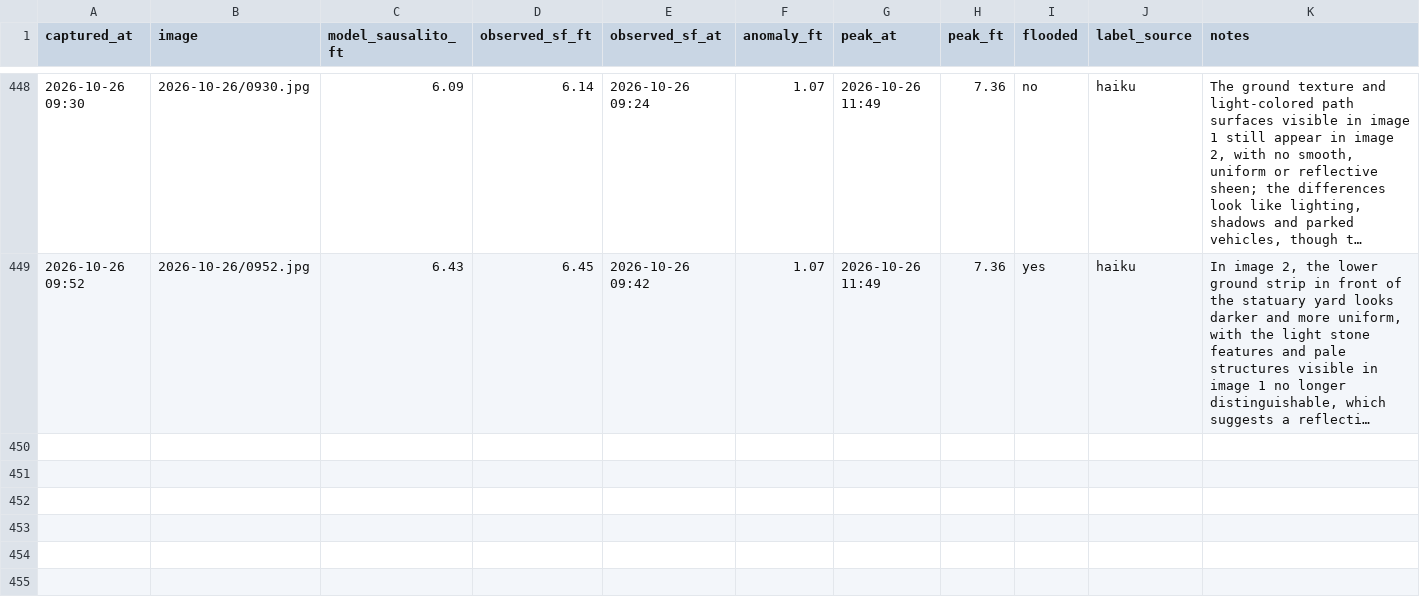
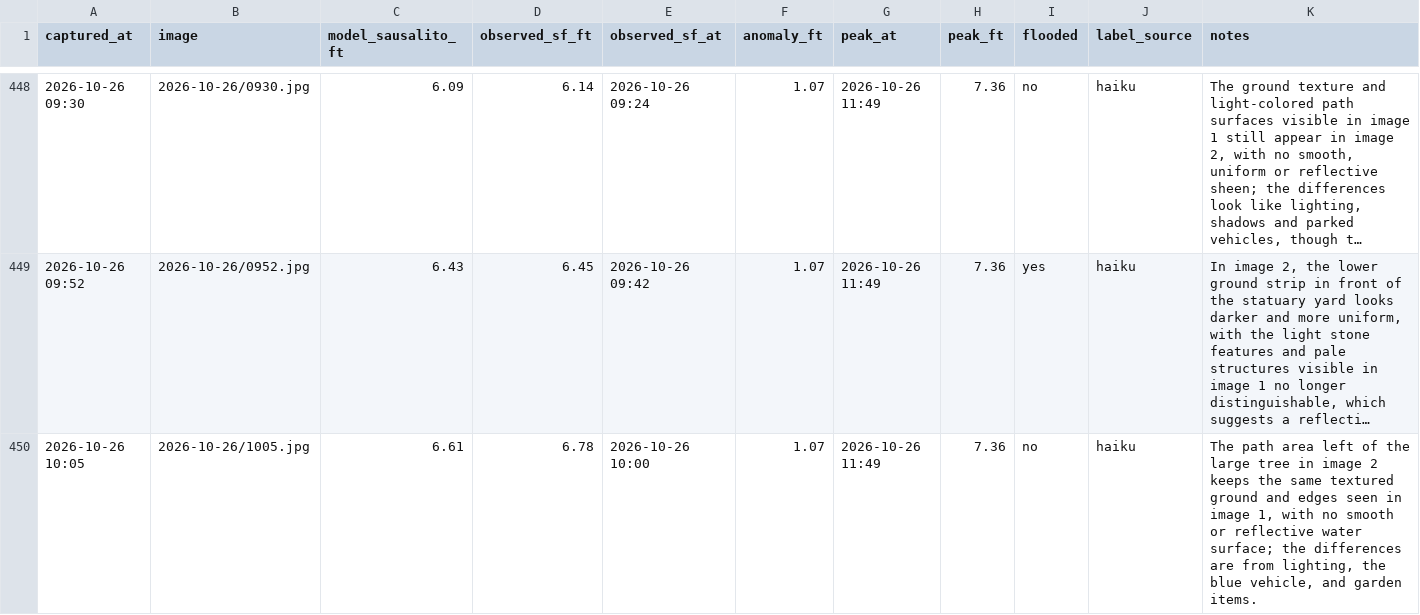
Before and after one commit to jacobpascalcoblentz/ggb-bot, a CSV file: log.csv, drawn as a sheet; only a part is shown, gaps mark what is left out; long unchanged cells end in …; the diff names each change by its address in the sheet, - before the commit and + after, or states it on an @@ line.

```diff
--- a/log.csv
+++ b/log.csv
+row 450: 2026-10-26 10:05 | 2026-10-26/1005.jpg | 6.61 | 6.78 | 2026-10-26 10:00 | 1.07 | 2026-10-26 11:49 | 7.36 | no | haiku | The path area left of the large tree in image 2 keeps the same textured ground and edges seen in image 1, with no smooth or reflective water surface; the differences are from lighting, the blue vehicle, and garden items.
```
Also changed, not shown: 2 other files.
